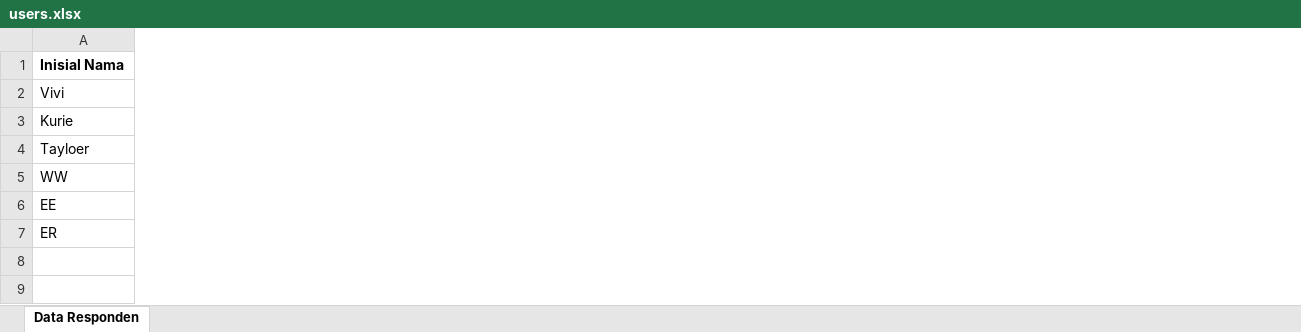
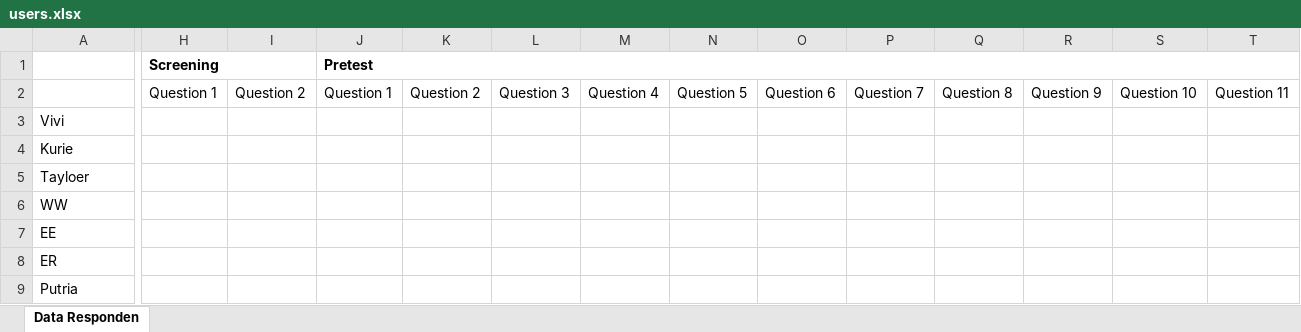
Before and after one commit to melankolia/jiwa-sehat-persalinan-selamat-BE, an Excel workbook: public/Storage/users.xlsx, sheet Data Responden, drawn as a sheet; only a part is shown, gaps mark what is left out; values as stored, in another font and other column widths than the file's, no borders; addresses are those after the commit; rows hold the shown columns only; the diff covers the shown part only; the diff names each change by its address in the sheet, - before the commit and + after, or states it on an @@ line.

Commit message:
Adjustment Service Export Data Excel

```diff
--- a/public/Storage/users.xlsx (sheet Data Responden)
+++ b/public/Storage/users.xlsx (sheet Data Responden)
+column H, row 1: Screening
+column I, empty
+column J, row 1: Pretest
+column K, empty
+column L, empty
+column M, empty
+column N, empty
+column O, empty
+column P, empty
+column Q, empty
+column R, empty
+column S, empty
+column T, empty
-A1: Inisial Nama
+A1: (empty)
+row 2:  | Question 1 | Question 2 | Question 1 | Question 2 | Question 3 | Question 4 | Question 5 | Question 6 | Question 7 | Question 8 | Question 9 | Question 10 | Question 11
+row 9: Putria
```
Also changed, not shown: 17 added columns and 6 edited cells elsewhere in this sheet, 3 other files.
